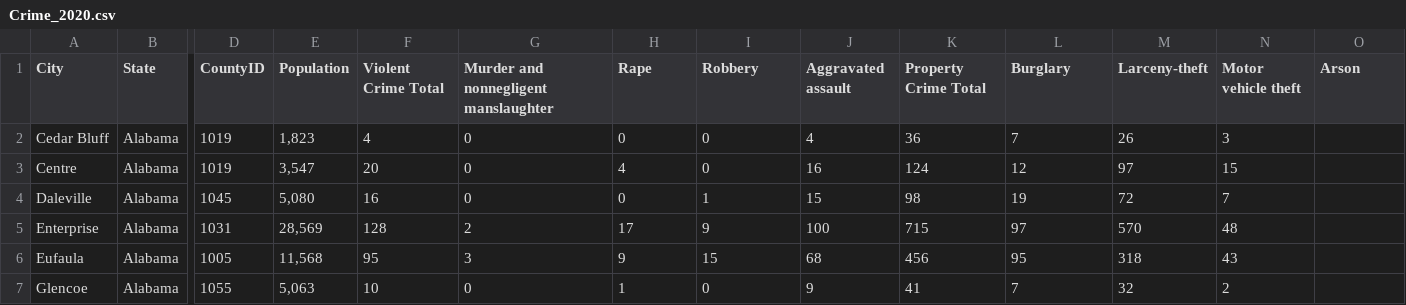
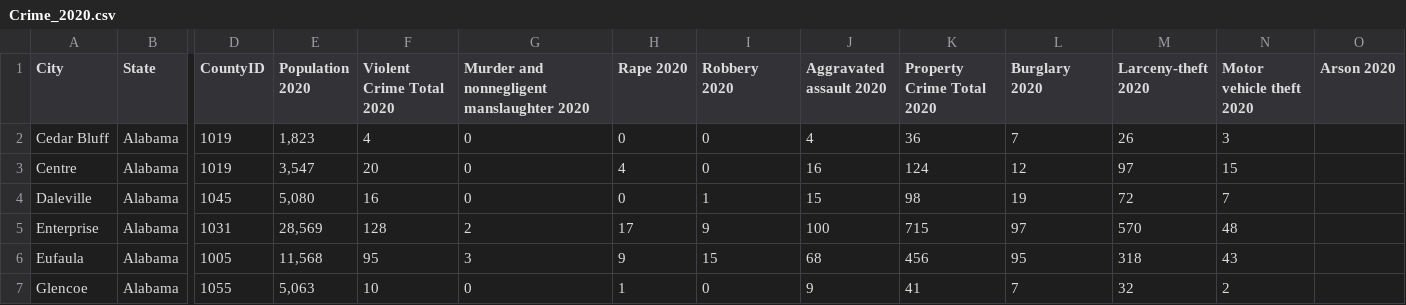
Before and after one commit to HarryWightJr/final_project, a CSV file: Resources/Crime_2020.csv, drawn as a sheet; only a part is shown, gaps mark what is left out; the diff names each change by its address in the sheet, - before the commit and + after, or states it on an @@ line.

Commit message:
Upload final datasets

```diff
--- a/Resources/Crime_2020.csv
+++ b/Resources/Crime_2020.csv
-E1: Population
+E1: Population 2020
-F1: Violent Crime Total
+F1: Violent Crime Total 2020
-G1: Murder and nonnegligent manslaughter
+G1: Murder and nonnegligent manslaughter 2020
-H1: Rape
+H1: Rape 2020
-I1: Robbery
+I1: Robbery 2020
-J1: Aggravated assault
+J1: Aggravated assault 2020
-K1: Property Crime Total
+K1: Property Crime Total 2020
-L1: Burglary
+L1: Burglary 2020
-M1: Larceny-theft
+M1: Larceny-theft 2020
-N1: Motor vehicle theft
+N1: Motor vehicle theft 2020
-O1: Arson
+O1: Arson 2020
```
Also changed, not shown: Resources/Crime_2019.csv.
